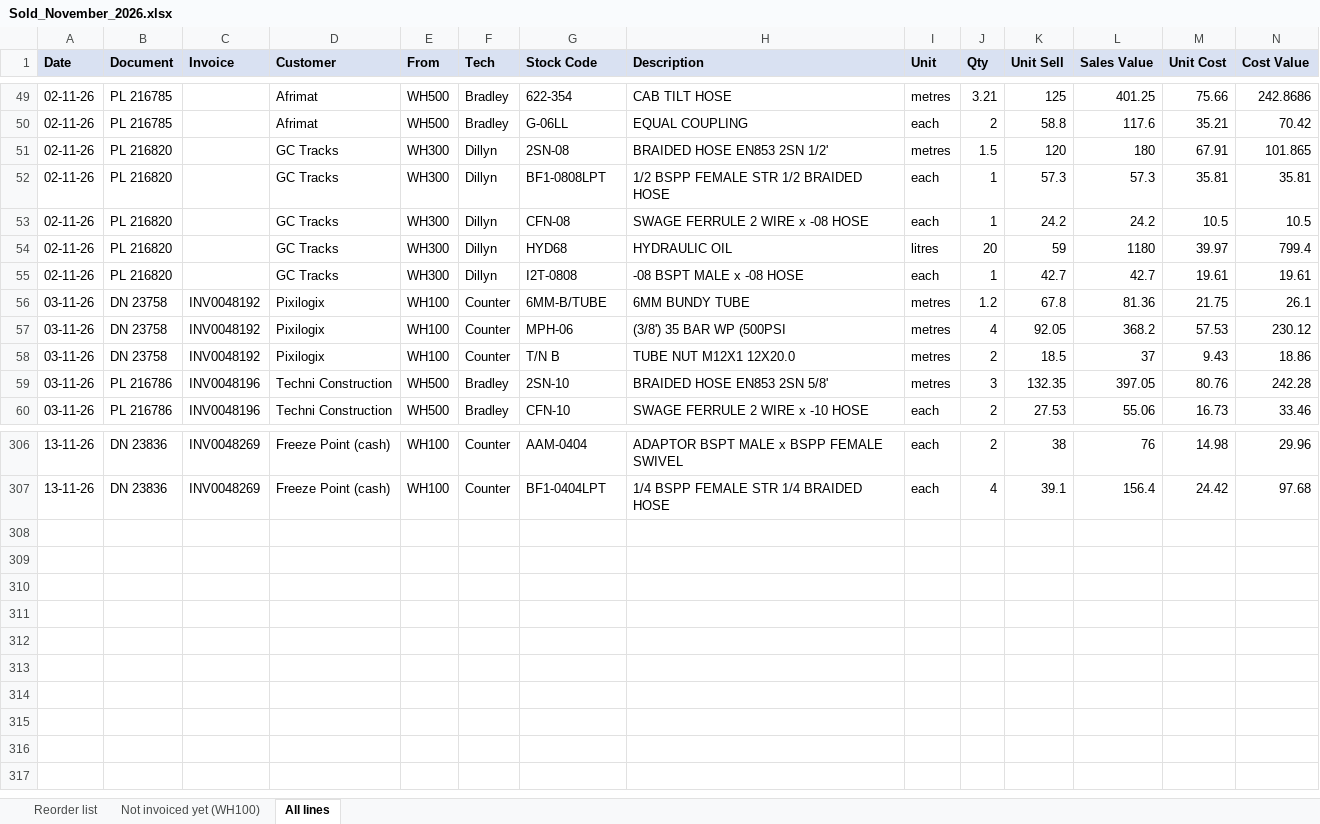
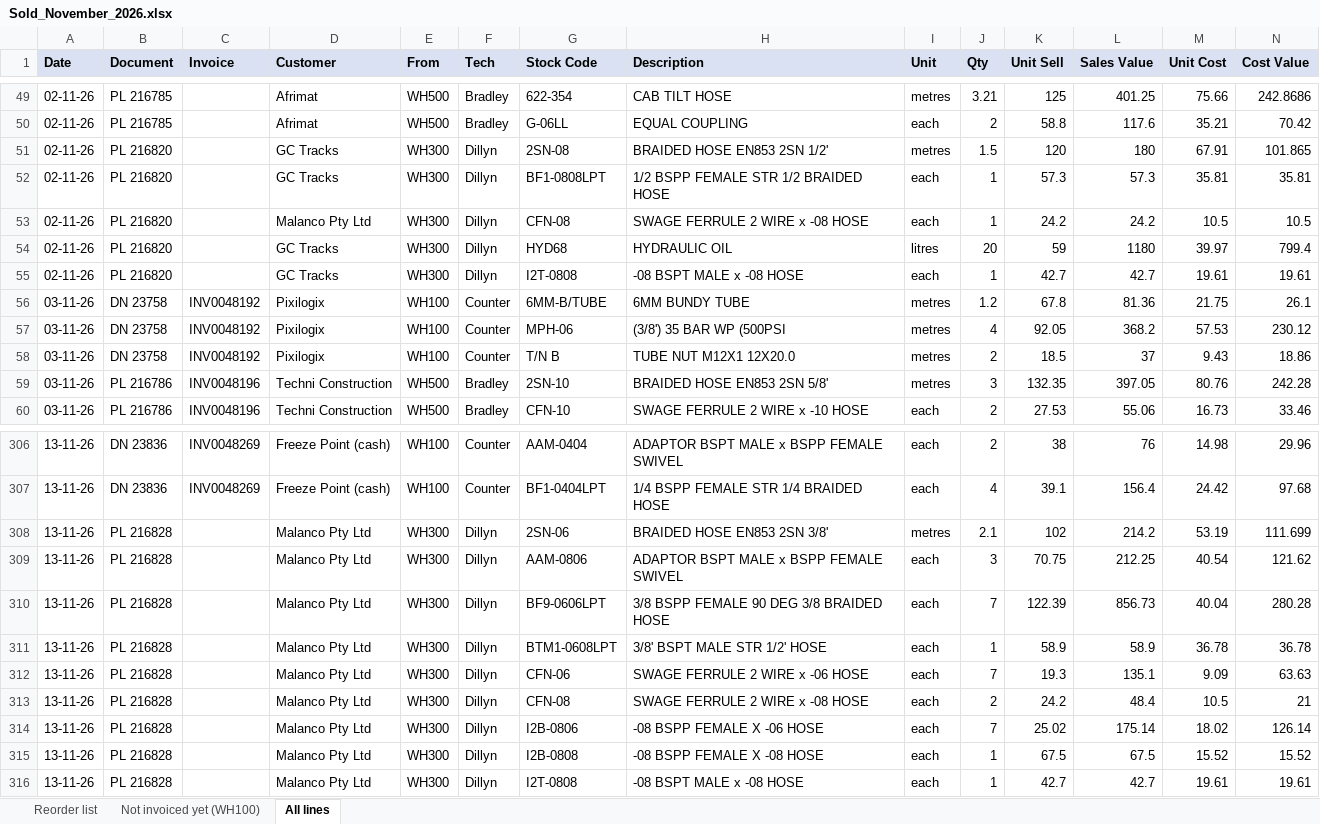
Before and after one commit to MichaelB1300/Pirtek-stock---live, an Excel workbook: Sold_November_2026.xlsx, sheet All lines, drawn as a sheet; only a part is shown, gaps mark what is left out; values as stored, in another font and other column widths than the file's, no borders; the diff names each change by its address in the sheet, - before the commit and + after, or states it on an @@ line.

```diff
--- a/Sold_November_2026.xlsx (sheet All lines)
+++ b/Sold_November_2026.xlsx (sheet All lines)
-D53 (Customer): GC Tracks
+D53 (Customer): Malanco Pty Ltd
+row 308: 13-11-26 | PL 216828 |  | Malanco Pty Ltd | WH300 | Dillyn | 2SN-06 | BRAIDED HOSE EN853 2SN 3/8' | metres | 2.1 | 102 | 214.2 | 53.19 | 111.699
+row 309: 13-11-26 | PL 216828 |  | Malanco Pty Ltd | WH300 | Dillyn | AAM-0806 | ADAPTOR BSPT MALE x BSPP FEMALE SWIVEL | each | 3 | 70.75 | 212.25 | 40.54 | 121.62
+row 310: 13-11-26 | PL 216828 |  | Malanco Pty Ltd | WH300 | Dillyn | BF9-0606LPT | 3/8 BSPP FEMALE 90 DEG 3/8 BRAIDED HOSE | each | 7 | 122.39 | 856.73 | 40.04 | 280.28
+row 311: 13-11-26 | PL 216828 |  | Malanco Pty Ltd | WH300 | Dillyn | BTM1-0608LPT | 3/8' BSPT MALE STR 1/2' HOSE | each | 1 | 58.9 | 58.9 | 36.78 | 36.78
+row 312: 13-11-26 | PL 216828 |  | Malanco Pty Ltd | WH300 | Dillyn | CFN-06 | SWAGE FERRULE 2 WIRE x -06 HOSE | each | 7 | 19.3 | 135.1 | 9.09 | 63.63
+row 313: 13-11-26 | PL 216828 |  | Malanco Pty Ltd | WH300 | Dillyn | CFN-08 | SWAGE FERRULE 2 WIRE x -08 HOSE | each | 2 | 24.2 | 48.4 | 10.5 | 21
+row 314: 13-11-26 | PL 216828 |  | Malanco Pty Ltd | WH300 | Dillyn | I2B-0806 | -08 BSPP FEMALE X -06 HOSE | each | 7 | 25.02 | 175.14 | 18.02 | 126.14
+row 315: 13-11-26 | PL 216828 |  | Malanco Pty Ltd | WH300 | Dillyn | I2B-0808 | -08 BSPP FEMALE X -08 HOSE | each | 1 | 67.5 | 67.5 | 15.52 | 15.52
+row 316: 13-11-26 | PL 216828 |  | Malanco Pty Ltd | WH300 | Dillyn | I2T-0808 | -08 BSPT MALE x -08 HOSE | each | 1 | 42.7 | 42.7 | 19.61 | 19.61
```
Also changed, not shown: sheet Reorder list, sheet Not invoiced yet (WH100), 2 other files.
